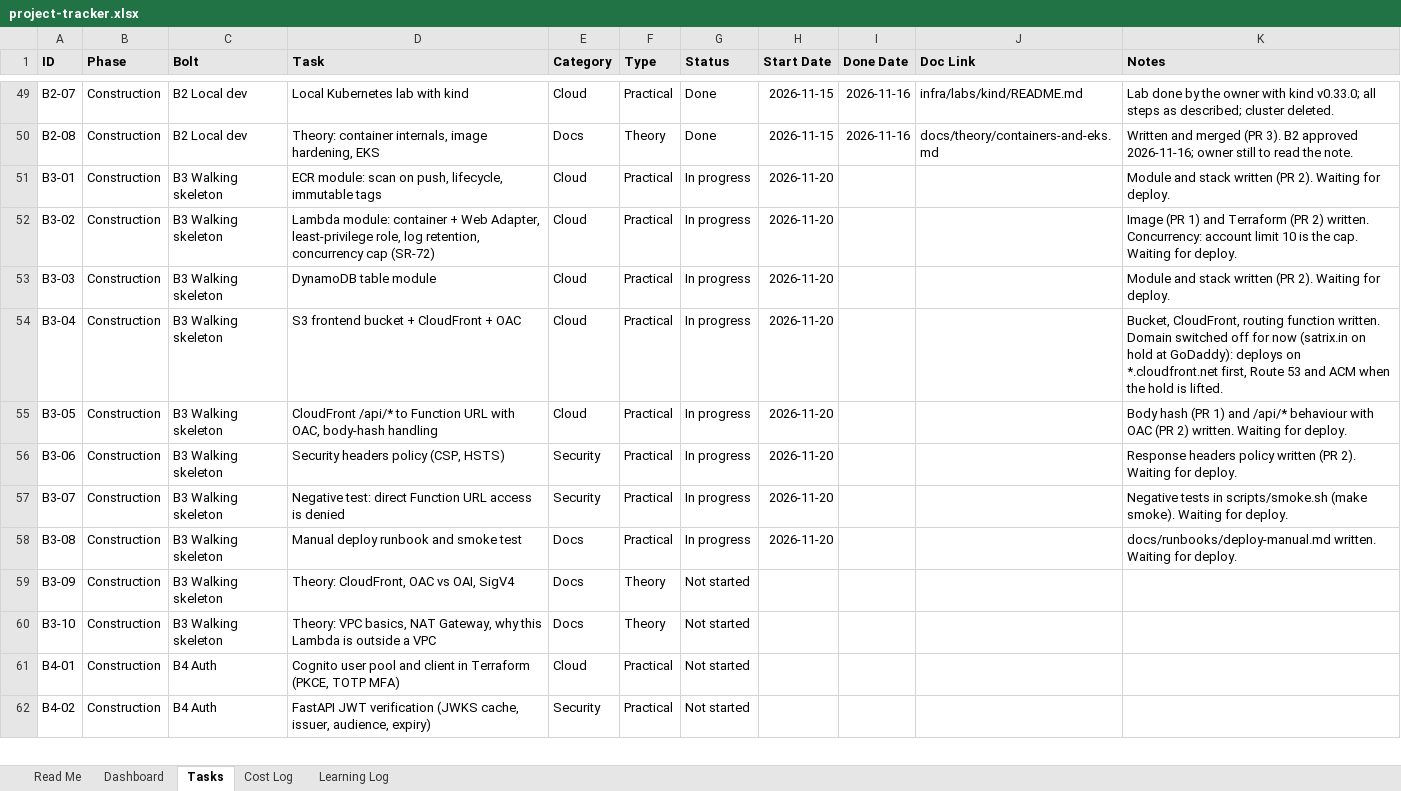
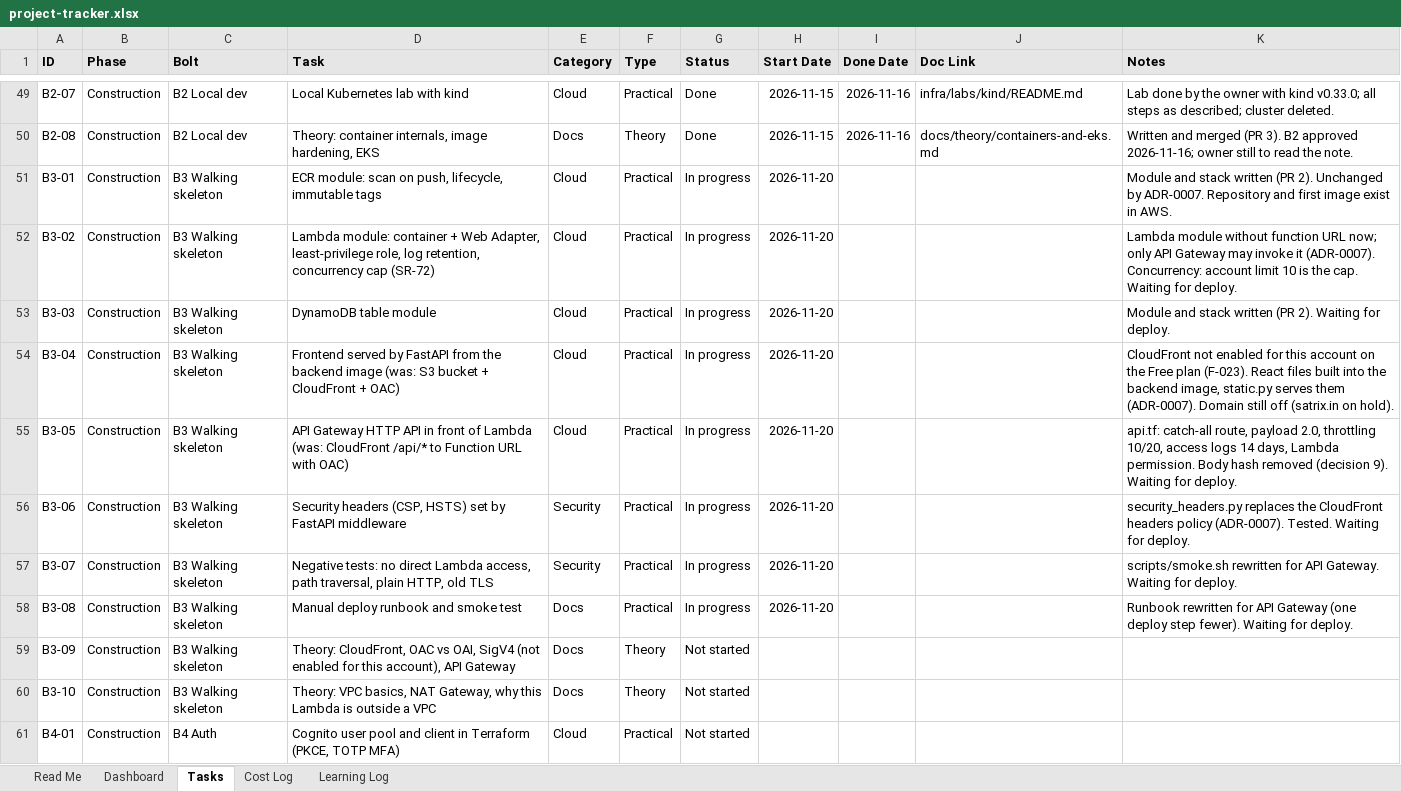
Before and after one commit to Rithun-C/tethrix, an Excel workbook: tracker/project-tracker.xlsx, sheet Tasks, drawn as a sheet; only a part is shown, gaps mark what is left out; the shorter side is filled out with more unchanged rows; values as stored, in another font and other column widths than the file's, no borders; conditional formats not drawn; the diff names each change by its address in the sheet, - before the commit and + after, or states it on an @@ line.

```diff
--- a/tracker/project-tracker.xlsx (sheet Tasks)
+++ b/tracker/project-tracker.xlsx (sheet Tasks)
-K51 (Notes): …(PR 2). Waiting for deploy.
+K51 (Notes): …(PR 2). Unchanged by ADR-0007. Repository and first image exist in AWS.
-K52 (Notes): Image (PR 1) and Terraform (PR 2) written. Concurrency: account…
+K52 (Notes): Lambda module without function URL now; only API Gateway may invoke it (ADR-0007). Concurrency: account…
-D54 (Task): S3 frontend bucket + CloudFront + OAC
+D54 (Task): Frontend served by FastAPI from the backend image (was: S3 bucket + CloudFront + OAC)
-K54 (Notes): Bucket, CloudFront, routing function written. Domain switched off for now (satrix.in on hold at GoDaddy): deploys on *.cloudfront.net first, Route 53 and ACM when the hold is lifted.
+K54 (Notes): CloudFront not enabled for this account on the Free plan (F-023). React files built into the backend image, static.py serves them (ADR-0007). Domain still off (satrix.in on hold).
-D55 (Task): CloudFront /api/* to Function URL with OAC, body-hash handling
+D55 (Task): API Gateway HTTP API in front of Lambda (was: CloudFront /api/* to Function URL with OAC)
-K55 (Notes): Body hash (PR 1) and /api/* behaviour with OAC (PR 2) written. Waiting for…
+K55 (Notes): api.tf: catch-all route, payload 2.0, throttling 10/20, access logs 14 days, Lambda permission. Body hash removed (decision 9). Waiting for…
-D56 (Task): Security headers policy (CSP, HSTS)
+D56 (Task): Security headers (CSP, HSTS) set by FastAPI middleware
-K56 (Notes): Response headers policy written (PR 2). Waiting for…
+K56 (Notes): security_headers.py replaces the CloudFront headers policy (ADR-0007). Tested. Waiting for…
-D57 (Task): Negative test: direct Function URL access is denied
+D57 (Task): Negative tests: no direct Lambda access, path traversal, plain HTTP, old TLS
-K57 (Notes): Negative tests in scripts/smoke.sh (make smoke). Waiting for…
+K57 (Notes): scripts/smoke.sh rewritten for API Gateway. Waiting for…
-K58 (Notes): docs/runbooks/deploy-manual.md written. Waiting for…
+K58 (Notes): Runbook rewritten for API Gateway (one deploy step fewer). Waiting for…
-D59 (Task): …OAI, SigV4
+D59 (Task): …OAI, SigV4 (not enabled for this account), API Gateway
```
Also changed, not shown: 34 other files.
